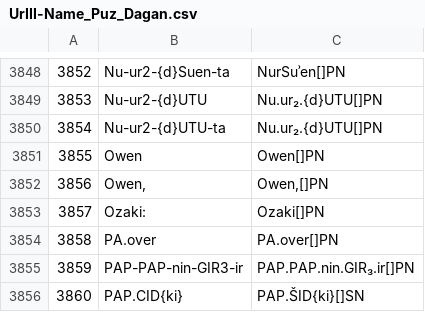
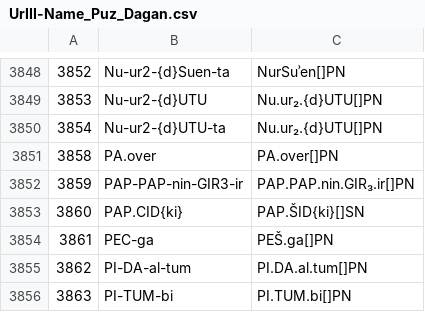
Before and after one commit to niekveldhuis/UrIII-names, a CSV file: output/UrIII-Name_Puz_Dagan.csv, drawn as a sheet; only a part is shown, gaps mark what is left out; the shorter side is filled out with more unchanged rows; the diff names each change by its address in the sheet, - before the commit and + after, or states it on an @@ line.

Commit message:
Update UrIII-Name_Puz_Dagan.csv

```diff
--- a/output/UrIII-Name_Puz_Dagan.csv
+++ b/output/UrIII-Name_Puz_Dagan.csv
-row 3851: 3855 | Owen | Owen[]PN
-row 3852: 3856 | Owen, | Owen,[]PN
-row 3853: 3857 | Ozaki: | Ozaki[]PN
```
